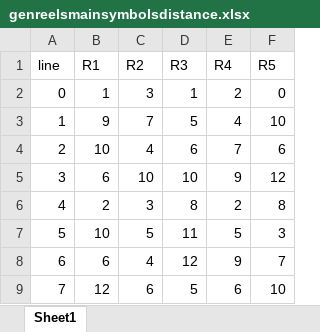
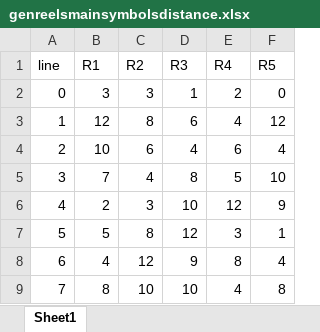
Before and after one commit to zhs007/slotsgamecore7, an Excel workbook: unittestdata/genreelsmainsymbolsdistance.xlsx, sheet Sheet1, drawn as a sheet; only a part is shown; values as stored, in another font and other column widths than the file's, no borders; the diff covers the shown part only; the diff names each change by its address in the sheet, - before the commit and + after, or states it on an @@ line.

```diff
--- a/unittestdata/genreelsmainsymbolsdistance.xlsx (sheet Sheet1)
+++ b/unittestdata/genreelsmainsymbolsdistance.xlsx (sheet Sheet1)
-B2 (R1): 1
+B2 (R1): 3
-B3 (R1): 9
+B3 (R1): 12
-C3 (R2): 7
+C3 (R2): 8
-D3 (R3): 5
+D3 (R3): 6
-F3 (R5): 10
+F3 (R5): 12
-C4 (R2): 4
+C4 (R2): 6
-D4 (R3): 6
+D4 (R3): 4
-E4 (R4): 7
+E4 (R4): 6
-F4 (R5): 6
+F4 (R5): 4
-B5 (R1): 6
+B5 (R1): 7
-C5 (R2): 10
+C5 (R2): 4
-D5 (R3): 10
+D5 (R3): 8
-E5 (R4): 9
+E5 (R4): 5
-F5 (R5): 12
+F5 (R5): 10
-D6 (R3): 8
+D6 (R3): 10
-E6 (R4): 2
+E6 (R4): 12
-F6 (R5): 8
+F6 (R5): 9
-B7 (R1): 10
+B7 (R1): 5
-C7 (R2): 5
+C7 (R2): 8
-D7 (R3): 11
+D7 (R3): 12
-E7 (R4): 5
+E7 (R4): 3
-F7 (R5): 3
+F7 (R5): 1
-B8 (R1): 6
+B8 (R1): 4
-C8 (R2): 4
+C8 (R2): 12
-D8 (R3): 12
+D8 (R3): 9
-E8 (R4): 9
+E8 (R4): 8
-F8 (R5): 7
+F8 (R5): 4
-B9 (R1): 12
+B9 (R1): 8
-C9 (R2): 6
+C9 (R2): 10
-D9 (R3): 5
+D9 (R3): 10
-E9 (R4): 6
+E9 (R4): 4
-F9 (R5): 10
+F9 (R5): 8
```
Also changed, not shown: 698 edited cells elsewhere in this sheet, unittestdata/genreels.xlsx, unittestdata/mergewinsstats.xlsx, 7 other files.
